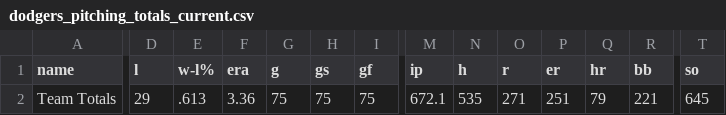
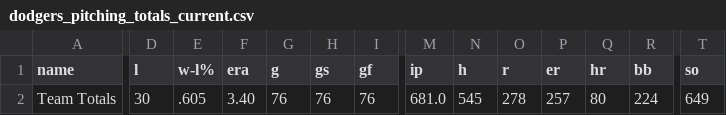
Before and after one commit to stiles/dodgers, a CSV file: data/pitching/dodgers_pitching_totals_current.csv, drawn as a sheet; only a part is shown, gaps mark what is left out; the diff covers the shown part only; the diff names each change by its address in the sheet, - before the commit and + after, or states it on an @@ line.

```diff
--- a/data/pitching/dodgers_pitching_totals_current.csv
+++ b/data/pitching/dodgers_pitching_totals_current.csv
-D2 (l): 29
+D2 (l): 30
-E2 (w-l%): .613
+E2 (w-l%): .605
-F2 (era): 3.36
+F2 (era): 3.40
-G2 (g): 75
+G2 (g): 76
-H2 (gs): 75
+H2 (gs): 76
-I2 (gf): 75
+I2 (gf): 76
-M2 (ip): 672.1
+M2 (ip): 681.0
-N2 (h): 535
+N2 (h): 545
-O2 (r): 271
+O2 (r): 278
-P2 (er): 251
+P2 (er): 257
-Q2 (hr): 79
+Q2 (hr): 80
-R2 (bb): 221
+R2 (bb): 224
-T2 (so): 645
+T2 (so): 649
```
Also changed, not shown: 4 edited cells elsewhere in this file, data/standings/dodgers_season_outcomes.csv, data/standings/dodgers_standings_1958_present.csv, 20 other files.
